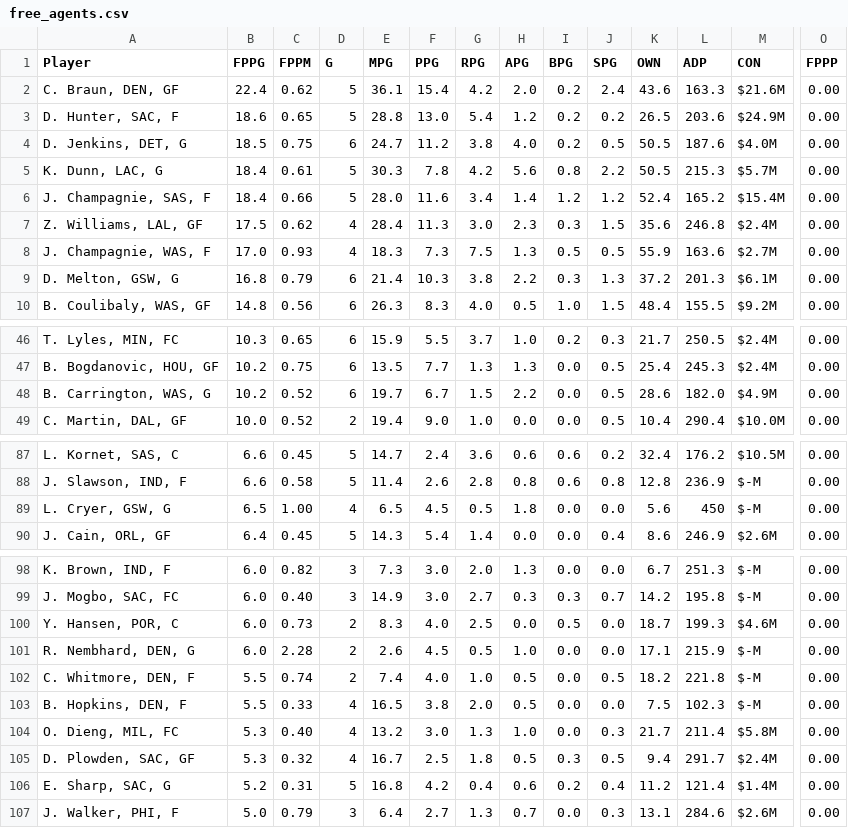
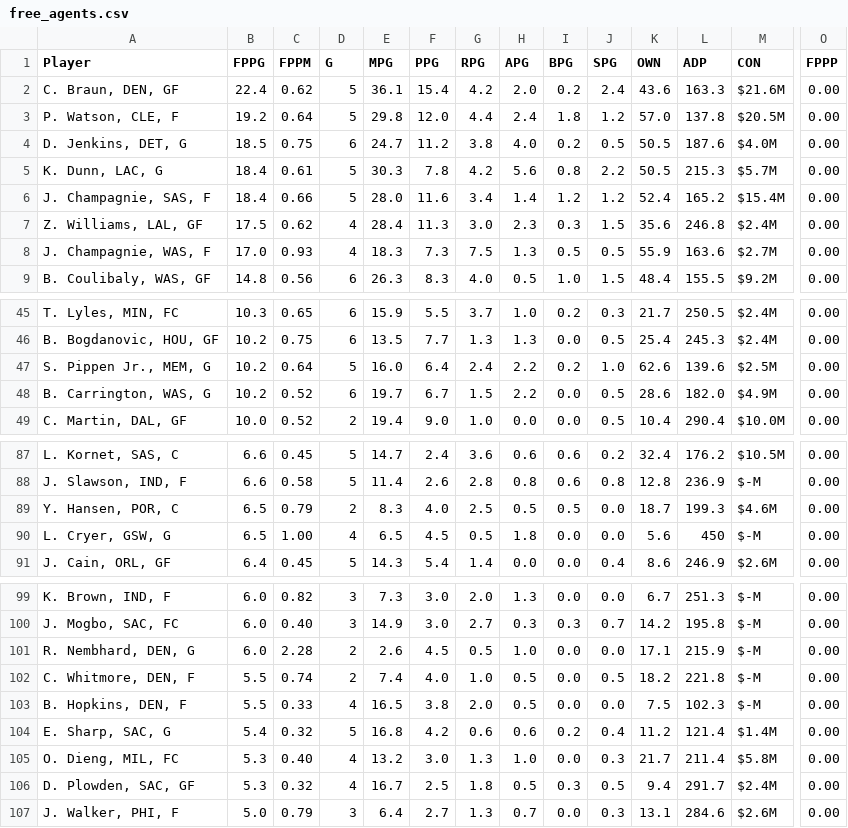
Before and after one commit to fedecast/SandC_draft, a CSV file: data/free_agents.csv, drawn as a sheet; only a part is shown, gaps mark what is left out; removed rows and columns are numbered as before the commit, all else as after; rows hold the shown columns only; the diff covers the shown part only; the diff names each change by its address in the sheet, - before the commit and + after, or states it on an @@ line.

```diff
--- a/data/free_agents.csv
+++ b/data/free_agents.csv
-row 3: D. Hunter, SAC, F | 18.6 | 0.65 | 5 | 28.8 | 13.0 | 5.4 | 1.2 | 0.2 | 0.2 | 26.5 | 203.6 | $24.9M | 0.00
+row 3: P. Watson, CLE, F | 19.2 | 0.64 | 5 | 29.8 | 12.0 | 4.4 | 2.4 | 1.8 | 1.2 | 57.0 | 137.8 | $20.5M | 0.00
-row 9: D. Melton, GSW, G | 16.8 | 0.79 | 6 | 21.4 | 10.3 | 3.8 | 2.2 | 0.3 | 1.3 | 37.2 | 201.3 | $6.1M | 0.00
+row 47: S. Pippen Jr., MEM, G | 10.2 | 0.64 | 5 | 16.0 | 6.4 | 2.4 | 2.2 | 0.2 | 1.0 | 62.6 | 139.6 | $2.5M | 0.00
+row 89: Y. Hansen, POR, C | 6.5 | 0.79 | 2 | 8.3 | 4.0 | 2.5 | 0.5 | 0.5 | 0.0 | 18.7 | 199.3 | $4.6M | 0.00
-row 100: Y. Hansen, POR, C | 6.0 | 0.73 | 2 | 8.3 | 4.0 | 2.5 | 0.0 | 0.5 | 0.0 | 18.7 | 199.3 | $4.6M | 0.00
+row 104: E. Sharp, SAC, G | 5.4 | 0.32 | 5 | 16.8 | 4.2 | 0.6 | 0.6 | 0.2 | 0.4 | 11.2 | 121.4 | $1.4M | 0.00
-row 106: E. Sharp, SAC, G | 5.2 | 0.31 | 5 | 16.8 | 4.2 | 0.4 | 0.6 | 0.2 | 0.4 | 11.2 | 121.4 | $1.4M | 0.00
```
Also changed, not shown: 6 edited cells elsewhere in this file, 4 other files.
